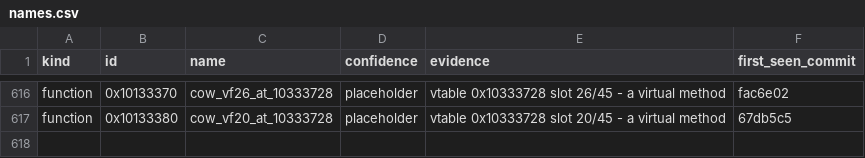
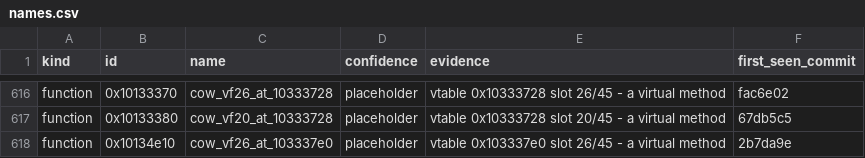
Before and after one commit to cowrevenge/cow_kuluu_xi_anything, a CSV file: cow/names.csv, drawn as a sheet; only a part is shown, gaps mark what is left out.

Commit message:
cow: 0x10134e10 cow_vf26_at_103337e0 [placeholder]

```diff
--- a/cow/names.csv
+++ b/cow/names.csv
@@ -617 +617,2 @@ function,0x10133370,cow_vf26_at_10333728,placeholder,"vtable 0x10333728 slot 26/
 function,0x10133380,cow_vf20_at_10333728,placeholder,"vtable 0x10333728 slot 20/45 - a virtual method",67db5c5
+function,0x10134e10,cow_vf26_at_103337e0,placeholder,"vtable 0x103337e0 slot 26/45 - a virtual method",2b7da9e
```
Also changed, not shown: 9 other files.
